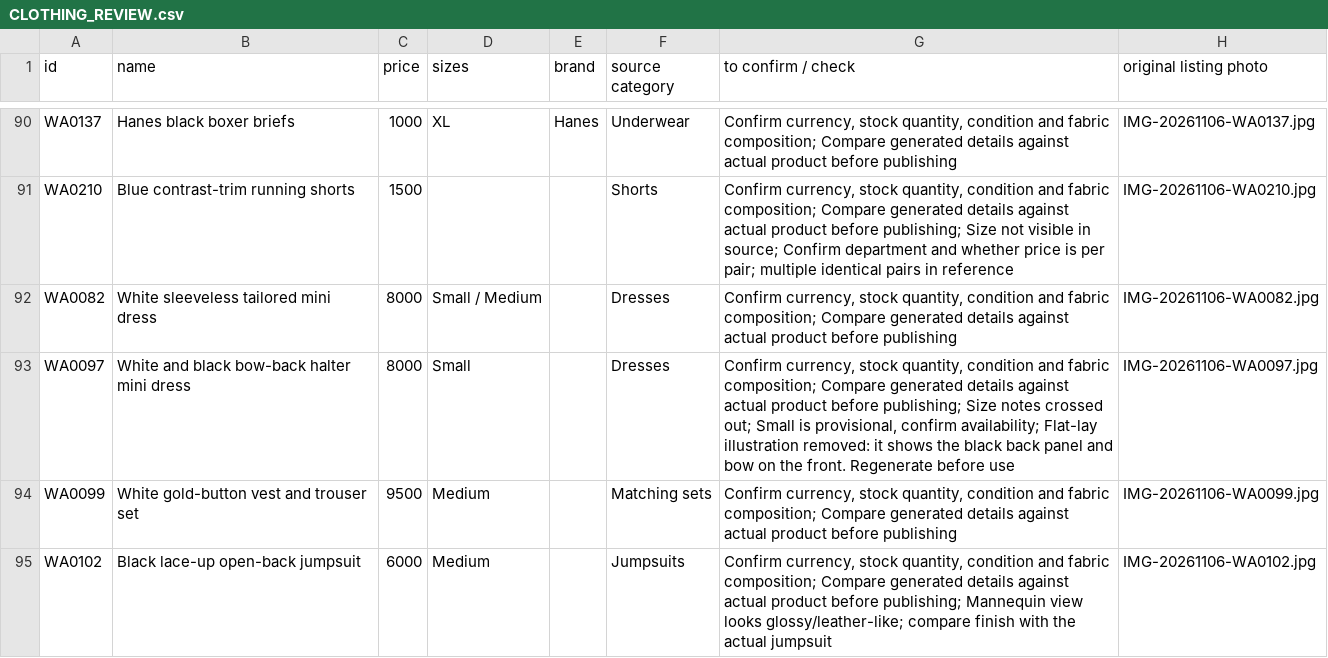
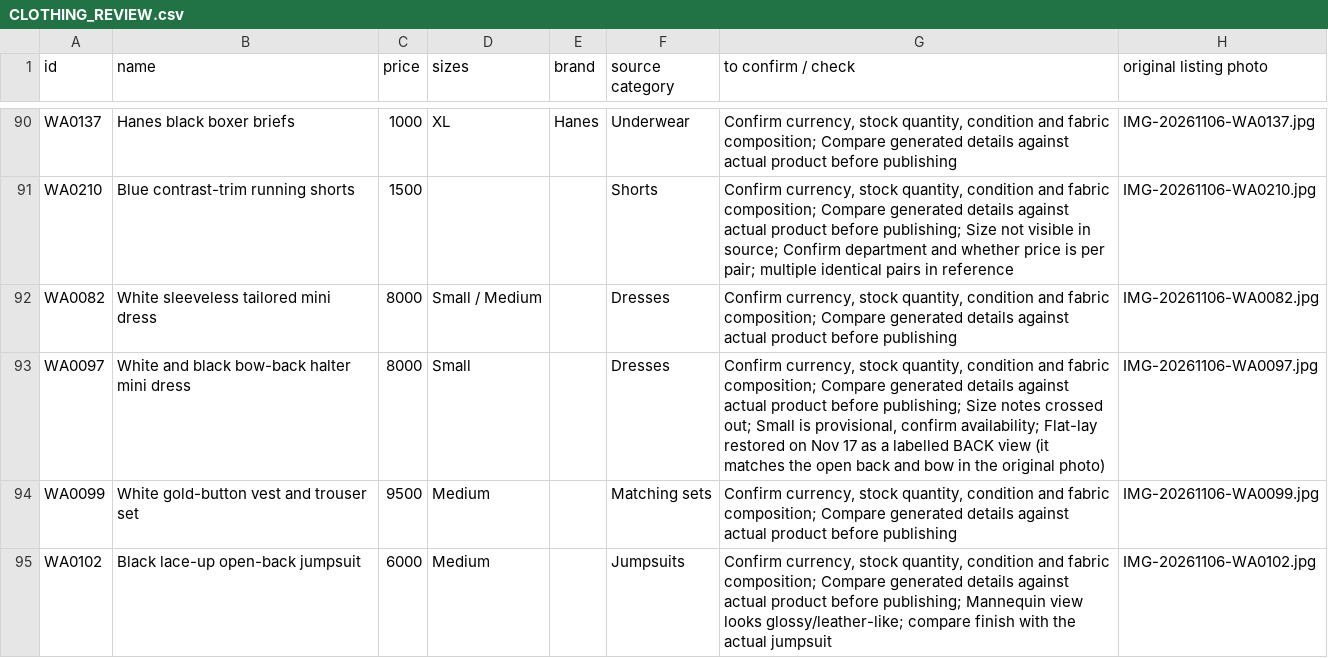
Before and after one commit to DaOddOneOut/bikini-bottoms-up, a CSV file: CLOTHING_REVIEW.csv, drawn as a sheet; only a part is shown, gaps mark what is left out.

```diff
--- a/CLOTHING_REVIEW.csv
+++ b/CLOTHING_REVIEW.csv
@@ -92,3 +92,3 @@ WA0210,Blue contrast-trim running shorts,1500,,,Shorts,"Confirm currency, stock
 WA0082,White sleeveless tailored mini dress,8000,Small / Medium,,Dresses,"Confirm currency, stock quantity, condition and fabric composition; Compare generated details against actual product before publishing",IMG-20261106-WA0082.jpg
-WA0097,White and black bow-back halter mini dress,8000,Small,,Dresses,"Confirm currency, stock quantity, condition and fabric composition; Compare generated details against actual product before publishing; Size notes crossed out; Small is provisional, confirm availability; Flat-lay illustration removed: it shows the black back panel and bow on the front. Regenerate before use",IMG-20261106-WA0097.jpg
+WA0097,White and black bow-back halter mini dress,8000,Small,,Dresses,"Confirm currency, stock quantity, condition and fabric composition; Compare generated details against actual product before publishing; Size notes crossed out; Small is provisional, confirm availability; Flat-lay restored on Nov 17 as a labelled BACK view (it matches the open back and bow in the original photo)",IMG-20261106-WA0097.jpg
 WA0099,White gold-button vest and trouser set,9500,Medium,,Matching sets,"Confirm currency, stock quantity, condition and fabric composition; Compare generated details against actual product before publishing",IMG-20261106-WA0099.jpg
```
Also changed, not shown: 7 other files.
